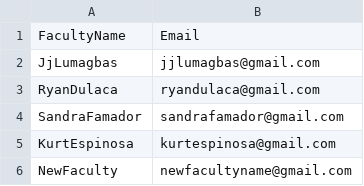
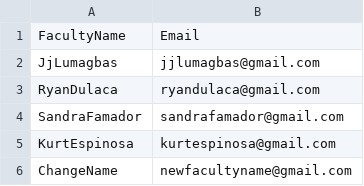
Before and after one commit to vydingding/jekyll-now, a CSV file: _data/GeneralFacultyList.csv, drawn as a sheet.

Commit message:
Updated faculty list

```diff
--- a/_data/GeneralFacultyList.csv
+++ b/_data/GeneralFacultyList.csv
@@ -5,2 +5,2 @@
 "KurtEspinosa","kurtespinosa@gmail.com"
-"NewFaculty","newfacultyname@gmail.com"
+"ChangeName","newfacultyname@gmail.com"
```
